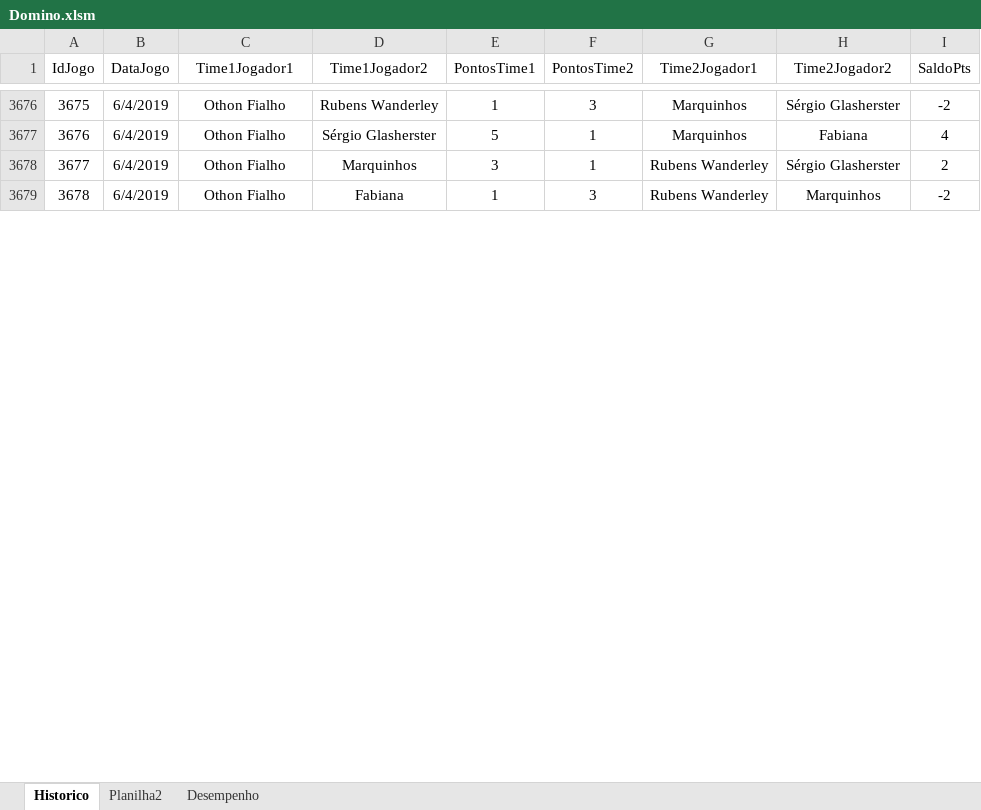
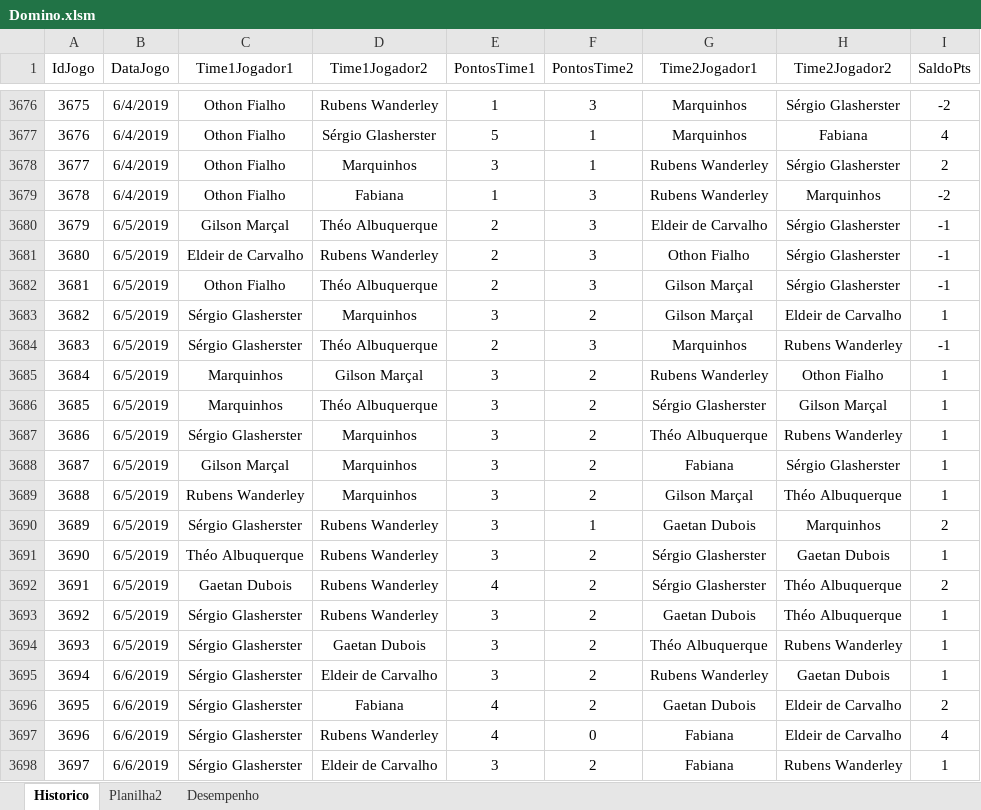
Before and after one commit to theoadepaula/domino, an Excel workbook: src/Domino.xlsm, sheet Historico, drawn as a sheet; only a part is shown, gaps mark what is left out; values as stored, in another font and other column widths than the file's, no borders; table styles not drawn; the diff covers the shown part only; the diff names each change by its address in the sheet, - before the commit and + after, or states it on an @@ line.

Commit message:
Update Domino.xlsm

```diff
--- a/src/Domino.xlsm (sheet Historico)
+++ b/src/Domino.xlsm (sheet Historico)
+row 3680: 3679 | 6/5/2019 | Gilson Marçal | Théo Albuquerque | 2 | 3 | Eldeir de Carvalho | Sérgio Glasherster | -1
+row 3681: 3680 | 6/5/2019 | Eldeir de Carvalho | Rubens Wanderley | 2 | 3 | Othon Fialho | Sérgio Glasherster | -1
+row 3682: 3681 | 6/5/2019 | Othon Fialho | Théo Albuquerque | 2 | 3 | Gilson Marçal | Sérgio Glasherster | -1
+row 3683: 3682 | 6/5/2019 | Sérgio Glasherster | Marquinhos | 3 | 2 | Gilson Marçal | Eldeir de Carvalho | 1
+row 3684: 3683 | 6/5/2019 | Sérgio Glasherster | Théo Albuquerque | 2 | 3 | Marquinhos | Rubens Wanderley | -1
+row 3685: 3684 | 6/5/2019 | Marquinhos | Gilson Marçal | 3 | 2 | Rubens Wanderley | Othon Fialho | 1
+row 3686: 3685 | 6/5/2019 | Marquinhos | Théo Albuquerque | 3 | 2 | Sérgio Glasherster | Gilson Marçal | 1
+row 3687: 3686 | 6/5/2019 | Sérgio Glasherster | Marquinhos | 3 | 2 | Théo Albuquerque | Rubens Wanderley | 1
+row 3688: 3687 | 6/5/2019 | Gilson Marçal | Marquinhos | 3 | 2 | Fabiana | Sérgio Glasherster | 1
+row 3689: 3688 | 6/5/2019 | Rubens Wanderley | Marquinhos | 3 | 2 | Gilson Marçal | Théo Albuquerque | 1
+row 3690: 3689 | 6/5/2019 | Sérgio Glasherster | Rubens Wanderley | 3 | 1 | Gaetan Dubois | Marquinhos | 2
+row 3691: 3690 | 6/5/2019 | Théo Albuquerque | Rubens Wanderley | 3 | 2 | Sérgio Glasherster | Gaetan Dubois | 1
+row 3692: 3691 | 6/5/2019 | Gaetan Dubois | Rubens Wanderley | 4 | 2 | Sérgio Glasherster | Théo Albuquerque | 2
+row 3693: 3692 | 6/5/2019 | Sérgio Glasherster | Rubens Wanderley | 3 | 2 | Gaetan Dubois | Théo Albuquerque | 1
+row 3694: 3693 | 6/5/2019 | Sérgio Glasherster | Gaetan Dubois | 3 | 2 | Théo Albuquerque | Rubens Wanderley | 1
+row 3695: 3694 | 6/6/2019 | Sérgio Glasherster | Eldeir de Carvalho | 3 | 2 | Rubens Wanderley | Gaetan Dubois | 1
+row 3696: 3695 | 6/6/2019 | Sérgio Glasherster | Fabiana | 4 | 2 | Gaetan Dubois | Eldeir de Carvalho | 2
+row 3697: 3696 | 6/6/2019 | Sérgio Glasherster | Rubens Wanderley | 4 | 0 | Fabiana | Eldeir de Carvalho | 4
+row 3698: 3697 | 6/6/2019 | Sérgio Glasherster | Eldeir de Carvalho | 3 | 2 | Fabiana | Rubens Wanderley | 1
```
Also changed, not shown: 20 added rows, 3 edited cells and row numbers in column A elsewhere in this sheet, sheet Desempenho.
